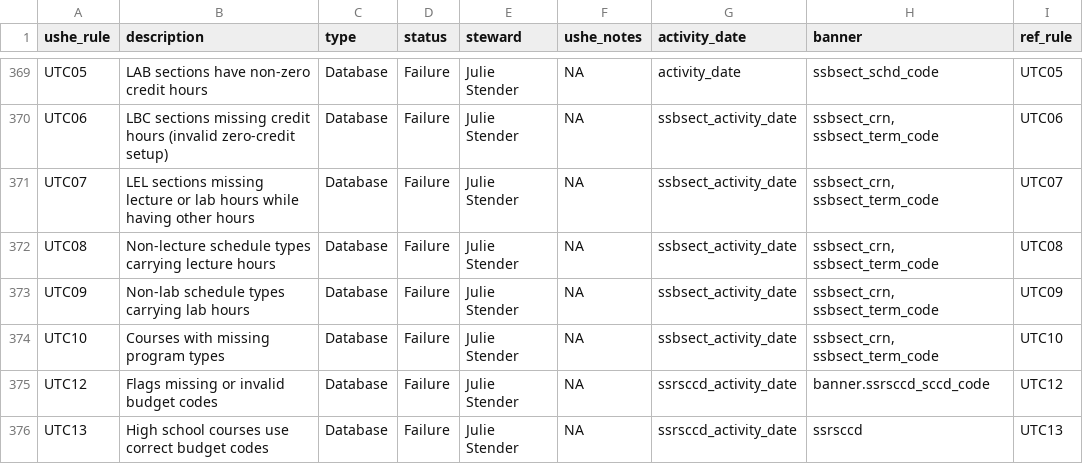
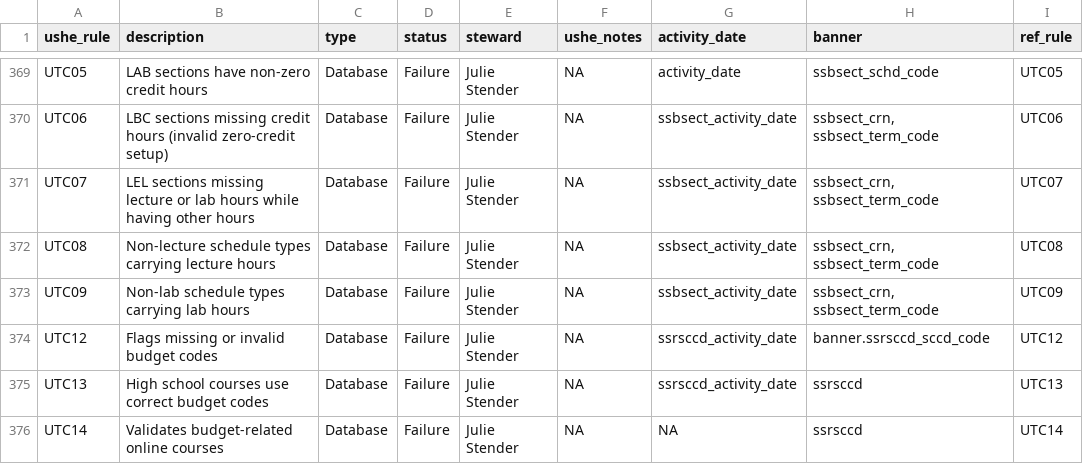
Before and after one commit to ut-effectiveness/utValidateR, a CSV file: sandbox/rule-metadata.csv, drawn as a sheet; only a part is shown, gaps mark what is left out; the shorter side is filled out with more unchanged rows.

```diff
--- a/sandbox/rule-metadata.csv
+++ b/sandbox/rule-metadata.csv
@@ -382,3 +382,2 @@ UTC08,Non-lecture schedule types carrying lecture hours,Database,Failure,Julie S
 UTC09,Non-lab schedule types carrying lab hours,Database,Failure,Julie Stender,NA,ssbsect_activity_date,"ssbsect_crn, ssbsect_term_code",UTC09
-UTC10,Courses with missing program types,Database,Failure,Julie Stender,NA,ssbsect_activity_date,"ssbsect_crn, ssbsect_term_code",UTC10
 UTC12,Flags missing or invalid budget codes,Database,Failure,Julie Stender,NA,ssrsccd_activity_date,banner.ssrsccd_sccd_code,UTC12
```
Also changed, not shown: 2 other files.
